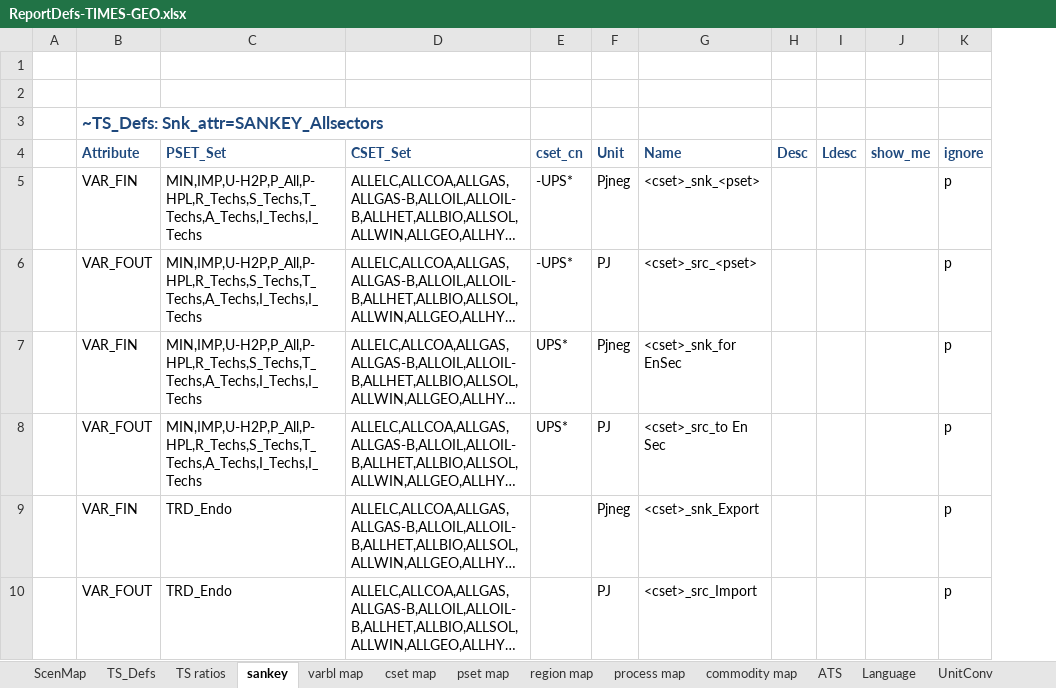
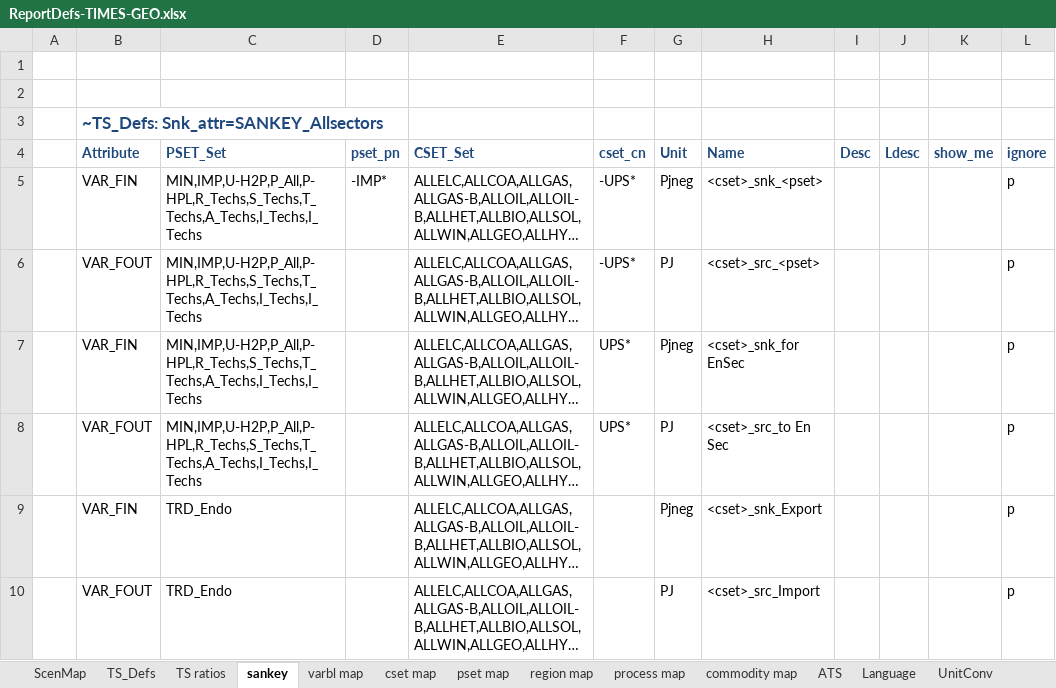
Before and after one commit to akanudia/TIMES-GEO, an Excel workbook: ReportDefs-TIMES-GEO.xlsx, sheet sankey, drawn as a sheet; only a part is shown; long unchanged cells end in …; values as stored, in another font and other column widths than the file's, no borders; the diff names each change by its address in the sheet, - before the commit and + after, or states it on an @@ line.

Commit message:
Update ReportDefs-TIMES-GEO.xlsx

```diff
--- a/ReportDefs-TIMES-GEO.xlsx (sheet sankey)
+++ b/ReportDefs-TIMES-GEO.xlsx (sheet sankey)
+column D (pset_pn), row 5: -IMP*
```
Also changed, not shown: sheet region map, sheet pset map.
